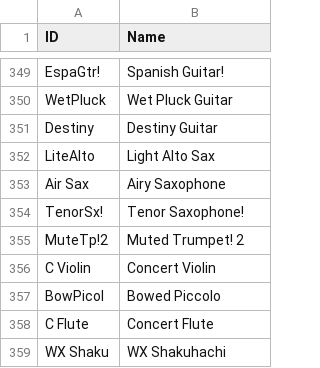
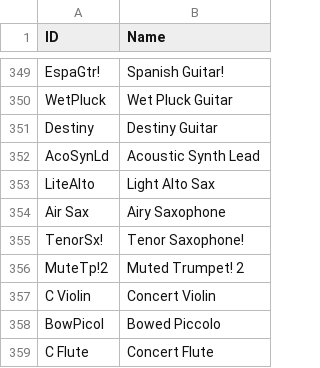
Before and after one commit to ltgcgo/octavia, a TSV file: data/map/xg.24.tsv, drawn as a sheet; only a part is shown, gaps mark what is left out; the shorter side is filled out with more unchanged rows.

```diff
--- a/data/map/xg.24.tsv
+++ b/data/map/xg.24.tsv
@@ -351,2 +351,3 @@ WetPluck	Wet Pluck Guitar
 Destiny	Destiny Guitar
+AcoSynLd	Acoustic Synth Lead
 LiteAlto	Light Alto Sax
```
Also changed, not shown: data/map/xg.12.tsv, 1 other file.
